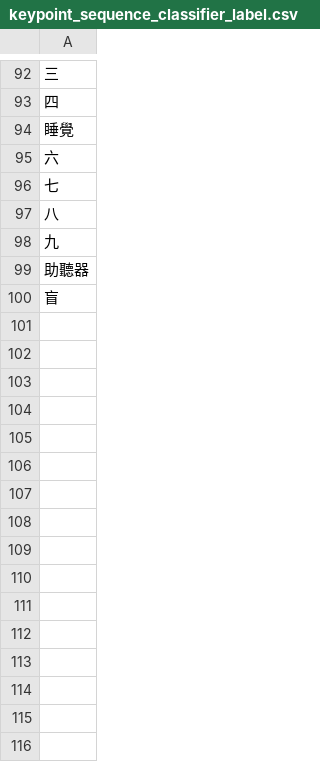
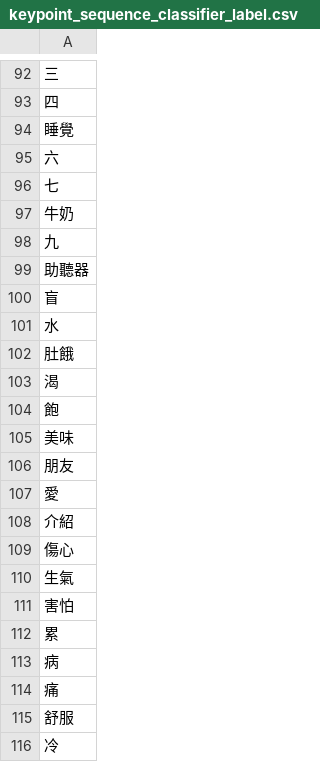
Before and after one commit to Tom-2333/FYP-SignLanguage, a CSV file: cv_hands/Word-Label/keypoint_sequence_classifier_label.csv, drawn as a sheet; only a part is shown, gaps mark what is left out; the diff covers the shown part only; the diff names each change by its address in the sheet, - before the commit and + after, or states it on an @@ line.

```diff
--- a/cv_hands/Word-Label/keypoint_sequence_classifier_label.csv
+++ b/cv_hands/Word-Label/keypoint_sequence_classifier_label.csv
-A97: 八
+A97: 牛奶
+row 101: 水
+row 102: 肚餓
+row 103: 渴
+row 104: 飽
+row 105: 美味
+row 106: 朋友
+row 107: 愛
+row 108: 介紹
+row 109: 傷心
+row 110: 生氣
+row 111: 害怕
+row 112: 累
+row 113: 病
+row 114: 痛
+row 115: 舒服
+row 116: 冷
```
Also changed, not shown: 36 added rows and 3 edited cells elsewhere in this file, cv_hands/Word-Label/keypoint_classifier_label.csv, 1 other file.
